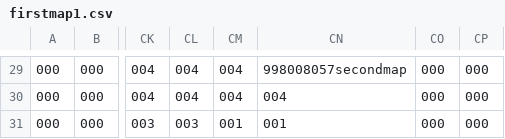
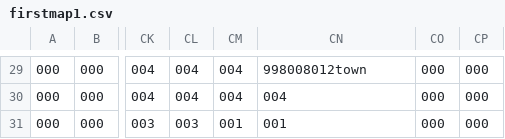
Before and after one commit to Adamsst/Dougie-McDungeons, a CSV file: DougieMcDungeons/DougieMcDungeons/Resources/firstmap1.csv, drawn as a sheet; only a part is shown, gaps mark what is left out; the diff covers the shown part only; the diff names each change by its address in the sheet, - before the commit and + after, or states it on an @@ line.

```diff
--- a/DougieMcDungeons/DougieMcDungeons/Resources/firstmap1.csv
+++ b/DougieMcDungeons/DougieMcDungeons/Resources/firstmap1.csv
-CN29: 998008057secondmap
+CN29: 998008012town
```
Also changed, not shown: 20 edited cells elsewhere in this file, DougieMcDungeons/DougieMcDungeons/Resources/equipment.csv, DougieMcDungeons/DougieMcDungeons/Resources/secondmap1.csv, 20 other files.
